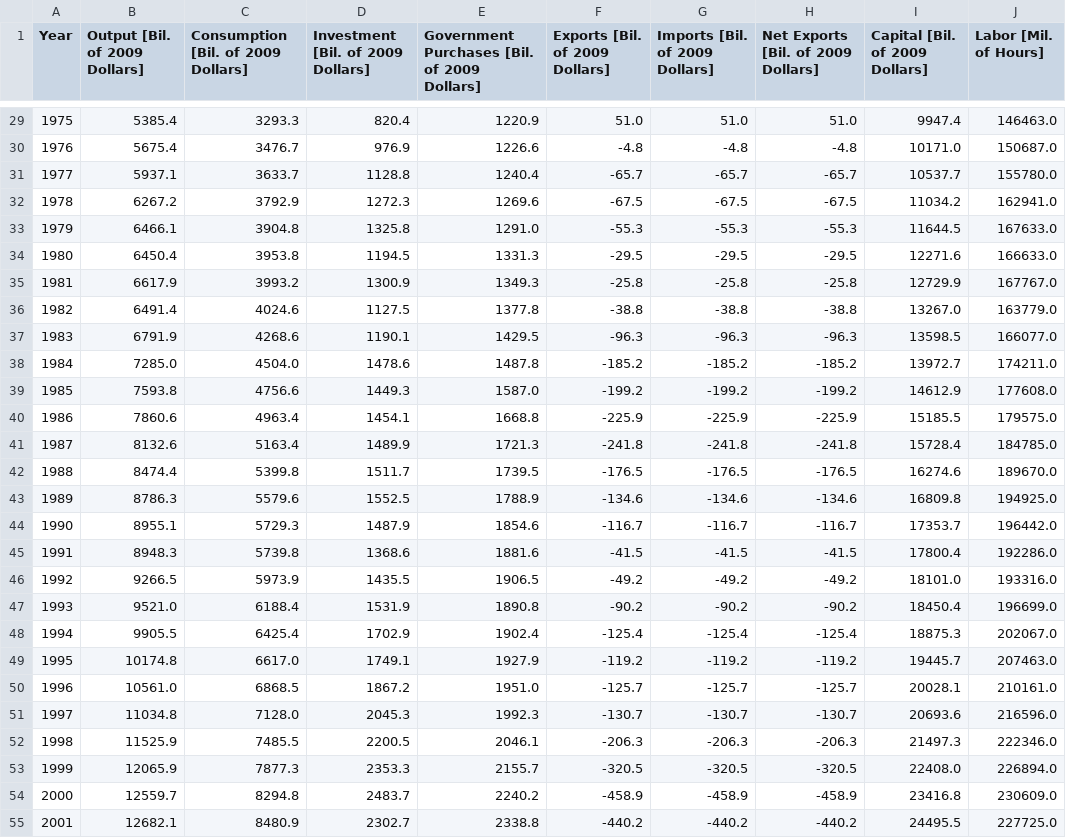
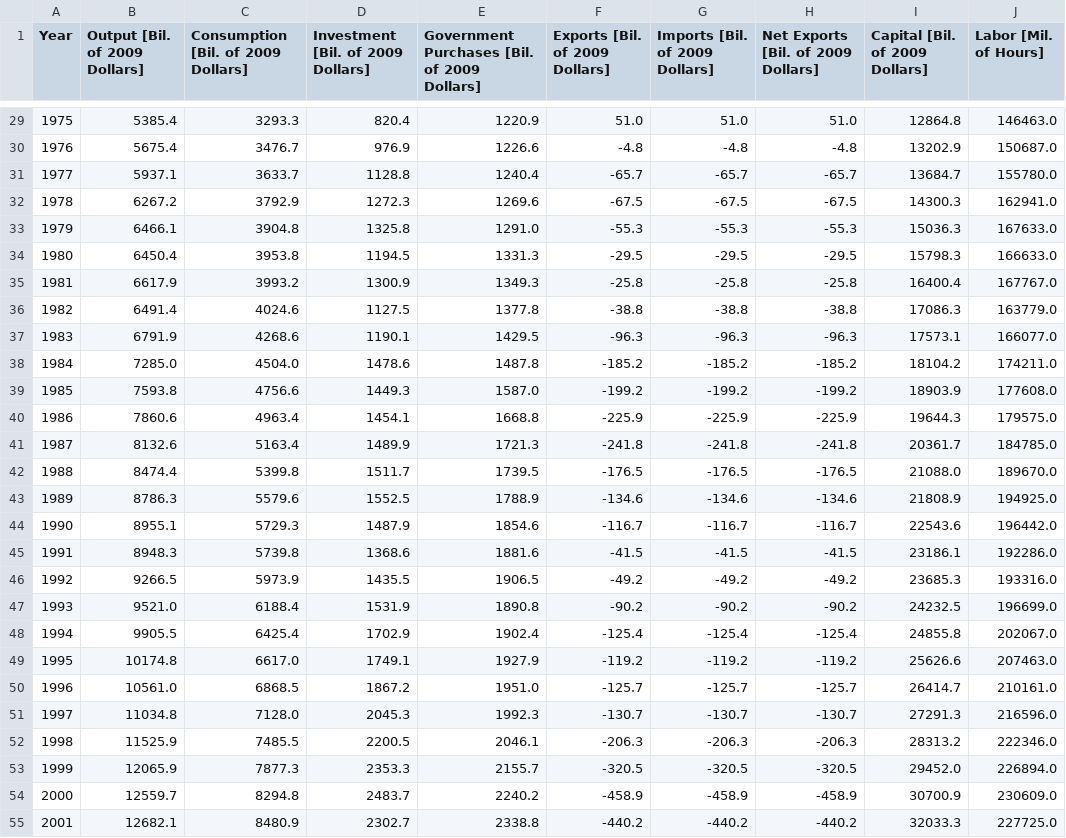
Before and after one commit to msilva913/economic-data, a CSV file: usProductionData/csv/US_Production_A_Data.csv, drawn as a sheet; only a part is shown, gaps mark what is left out; the diff covers the shown part only.

```diff
--- a/usProductionData/csv/US_Production_A_Data.csv
+++ b/usProductionData/csv/US_Production_A_Data.csv
@@ -29,27 +29,27 @@ Year,Output [Bil. of 2009 Dollars],Consumption [Bil. of 2009 Dollars],Investment
-1975,5385.4,3293.3,820.4,1220.9,51.0,51.0,51.0,9947.4,146463.0
-1976,5675.4,3476.7,976.9,1226.6,-4.8,-4.8,-4.8,10171.0,150687.0
-1977,5937.1,3633.7,1128.8,1240.4,-65.7,-65.7,-65.7,10537.7,155780.0
-1978,6267.2,3792.9,1272.3,1269.6,-67.5,-67.5,-67.5,11034.2,162941.0
-1979,6466.1,3904.8,1325.8,1291.0,-55.3,-55.3,-55.3,11644.5,167633.0
-1980,6450.4,3953.8,1194.5,1331.3,-29.5,-29.5,-29.5,12271.6,166633.0
-1981,6617.9,3993.2,1300.9,1349.3,-25.8,-25.8,-25.8,12729.9,167767.0
-1982,6491.4,4024.6,1127.5,1377.8,-38.8,-38.8,-38.8,13267.0,163779.0
-1983,6791.9,4268.6,1190.1,1429.5,-96.3,-96.3,-96.3,13598.5,166077.0
-1984,7285.0,4504.0,1478.6,1487.8,-185.2,-185.2,-185.2,13972.7,174211.0
-1985,7593.8,4756.6,1449.3,1587.0,-199.2,-199.2,-199.2,14612.9,177608.0
-1986,7860.6,4963.4,1454.1,1668.8,-225.9,-225.9,-225.9,15185.5,179575.0
-1987,8132.6,5163.4,1489.9,1721.3,-241.8,-241.8,-241.8,15728.4,184785.0
-1988,8474.4,5399.8,1511.7,1739.5,-176.5,-176.5,-176.5,16274.6,189670.0
-1989,8786.3,5579.6,1552.5,1788.9,-134.6,-134.6,-134.6,16809.8,194925.0
-1990,8955.1,5729.3,1487.9,1854.6,-116.7,-116.7,-116.7,17353.7,196442.0
-1991,8948.3,5739.8,1368.6,1881.6,-41.5,-41.5,-41.5,17800.4,192286.0
-1992,9266.5,5973.9,1435.5,1906.5,-49.2,-49.2,-49.2,18101.0,193316.0
-1993,9521.0,6188.4,1531.9,1890.8,-90.2,-90.2,-90.2,18450.4,196699.0
-1994,9905.5,6425.4,1702.9,1902.4,-125.4,-125.4,-125.4,18875.3,202067.0
-1995,10174.8,6617.0,1749.1,1927.9,-119.2,-119.2,-119.2,19445.7,207463.0
-1996,10561.0,6868.5,1867.2,1951.0,-125.7,-125.7,-125.7,20028.1,210161.0
-1997,11034.8,7128.0,2045.3,1992.3,-130.7,-130.7,-130.7,20693.6,216596.0
-1998,11525.9,7485.5,2200.5,2046.1,-206.3,-206.3,-206.3,21497.3,222346.0
-1999,12065.9,7877.3,2353.3,2155.7,-320.5,-320.5,-320.5,22408.0,226894.0
-2000,12559.7,8294.8,2483.7,2240.2,-458.9,-458.9,-458.9,23416.8,230609.0
-2001,12682.1,8480.9,2302.7,2338.8,-440.2,-440.2,-440.2,24495.5,227725.0
+1975,5385.4,3293.3,820.4,1220.9,51.0,51.0,51.0,12864.8,146463.0
+1976,5675.4,3476.7,976.9,1226.6,-4.8,-4.8,-4.8,13202.9,150687.0
+1977,5937.1,3633.7,1128.8,1240.4,-65.7,-65.7,-65.7,13684.7,155780.0
+1978,6267.2,3792.9,1272.3,1269.6,-67.5,-67.5,-67.5,14300.3,162941.0
+1979,6466.1,3904.8,1325.8,1291.0,-55.3,-55.3,-55.3,15036.3,167633.0
+1980,6450.4,3953.8,1194.5,1331.3,-29.5,-29.5,-29.5,15798.3,166633.0
+1981,6617.9,3993.2,1300.9,1349.3,-25.8,-25.8,-25.8,16400.4,167767.0
+1982,6491.4,4024.6,1127.5,1377.8,-38.8,-38.8,-38.8,17086.3,163779.0
+1983,6791.9,4268.6,1190.1,1429.5,-96.3,-96.3,-96.3,17573.1,166077.0
+1984,7285.0,4504.0,1478.6,1487.8,-185.2,-185.2,-185.2,18104.2,174211.0
+1985,7593.8,4756.6,1449.3,1587.0,-199.2,-199.2,-199.2,18903.9,177608.0
+1986,7860.6,4963.4,1454.1,1668.8,-225.9,-225.9,-225.9,19644.3,179575.0
+1987,8132.6,5163.4,1489.9,1721.3,-241.8,-241.8,-241.8,20361.7,184785.0
+1988,8474.4,5399.8,1511.7,1739.5,-176.5,-176.5,-176.5,21088.0,189670.0
+1989,8786.3,5579.6,1552.5,1788.9,-134.6,-134.6,-134.6,21808.9,194925.0
+1990,8955.1,5729.3,1487.9,1854.6,-116.7,-116.7,-116.7,22543.6,196442.0
+1991,8948.3,5739.8,1368.6,1881.6,-41.5,-41.5,-41.5,23186.1,192286.0
+1992,9266.5,5973.9,1435.5,1906.5,-49.2,-49.2,-49.2,23685.3,193316.0
+1993,9521.0,6188.4,1531.9,1890.8,-90.2,-90.2,-90.2,24232.5,196699.0
+1994,9905.5,6425.4,1702.9,1902.4,-125.4,-125.4,-125.4,24855.8,202067.0
+1995,10174.8,6617.0,1749.1,1927.9,-119.2,-119.2,-119.2,25626.6,207463.0
+1996,10561.0,6868.5,1867.2,1951.0,-125.7,-125.7,-125.7,26414.7,210161.0
+1997,11034.8,7128.0,2045.3,1992.3,-130.7,-130.7,-130.7,27291.3,216596.0
+1998,11525.9,7485.5,2200.5,2046.1,-206.3,-206.3,-206.3,28313.2,222346.0
+1999,12065.9,7877.3,2353.3,2155.7,-320.5,-320.5,-320.5,29452.0,226894.0
+2000,12559.7,8294.8,2483.7,2240.2,-458.9,-458.9,-458.9,30700.9,230609.0
+2001,12682.1,8480.9,2302.7,2338.8,-440.2,-440.2,-440.2,32033.3,227725.0
```
Also changed, not shown: 40 edited cells elsewhere in this file, usProductionData/csv/US_Production_A_Data_Growth_Rates.csv, usProductionData/csv/US_Production_Q_Data.csv, 6 other files.
